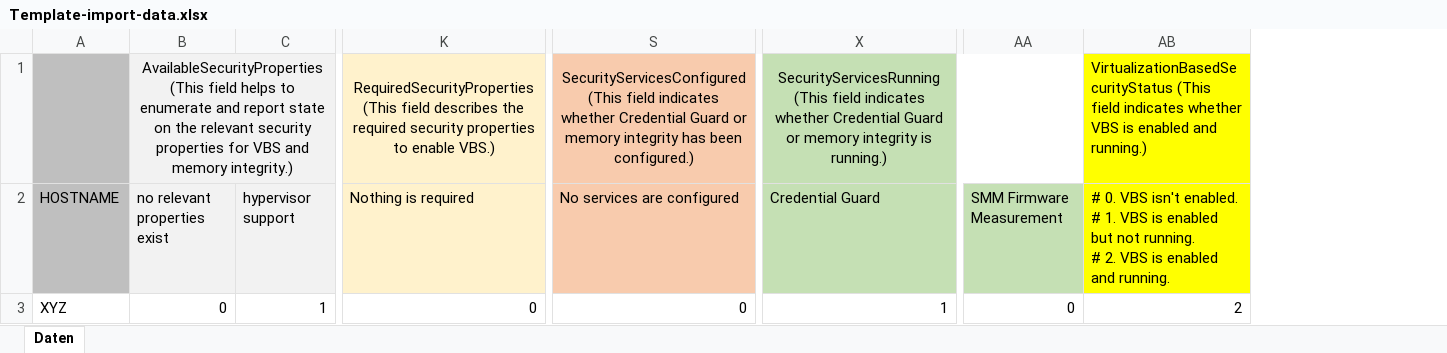
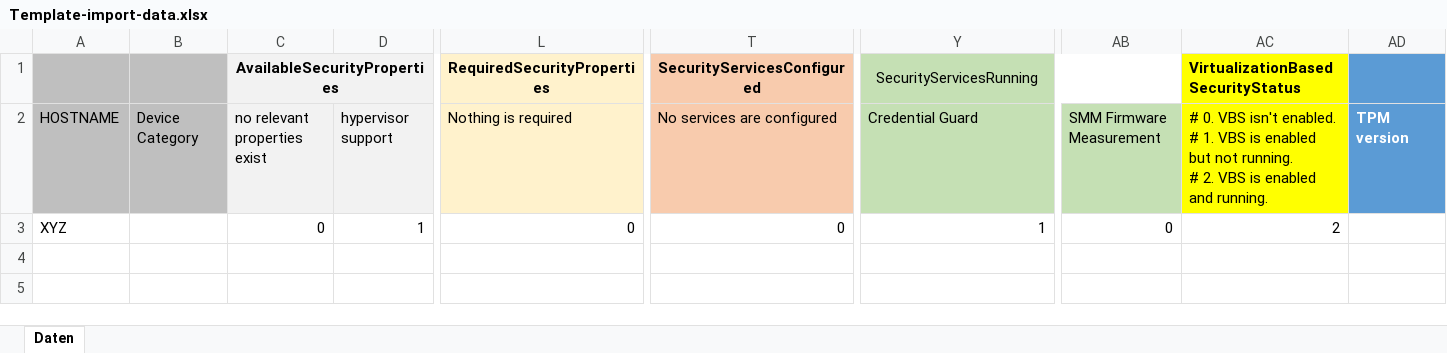
Before and after one commit to gh-andrem/Device-Guard-Settings-Collector, an Excel workbook: Template-import-data.xlsx, sheet Daten, drawn as a sheet; only a part is shown, gaps mark what is left out; values as stored, in another font and other column widths than the file's, no borders; removed rows and columns are numbered as before the commit, all else as after; rows hold the shown columns only; the diff names each change by its address in the sheet, - before the commit and + after, or states it on an @@ line.

Commit message:
Update template-import-data
Add more columns for device category and TPM version

```diff
--- a/Template-import-data.xlsx (sheet Daten)
+++ b/Template-import-data.xlsx (sheet Daten)
+column B, row 2: Device Category
+column AD, row 2: TPM version
-row 1:  | AvailableSecurityProperties (This field helps to enumerate and report state on the relevant security properties for VBS and memory integrity.) |  | RequiredSecurityProperties (This field describes the required security properties to enable VBS.) | SecurityServicesConfigured (This field indicates whether Credential Guard or memory integrity has been configured.) | SecurityServicesRunning (This field indicates whether Credential Guard or memory integrity is running.) |  | VirtualizationBasedSecurityStatus (This field indicates whether VBS is enabled and running.)
+row 1:  |  | AvailableSecurityProperties |  | RequiredSecurityProperties | SecurityServicesConfigured | SecurityServicesRunning |  | VirtualizationBasedSecurityStatus
```
